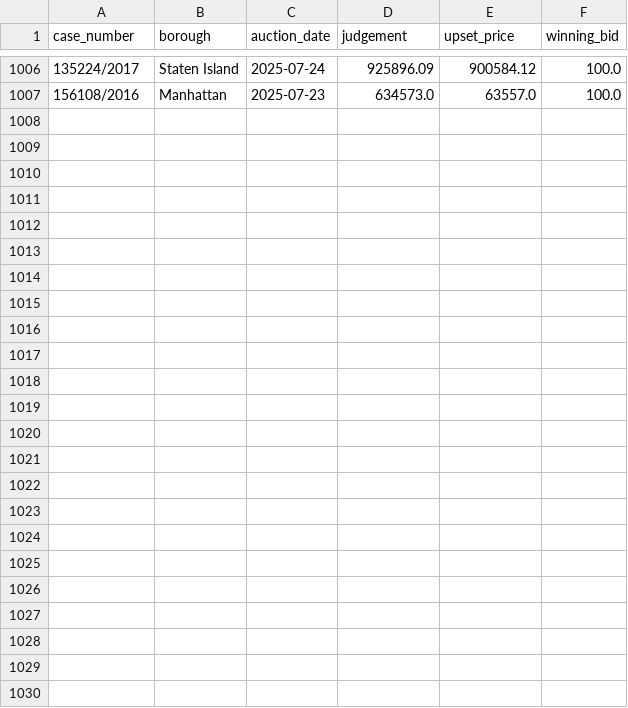
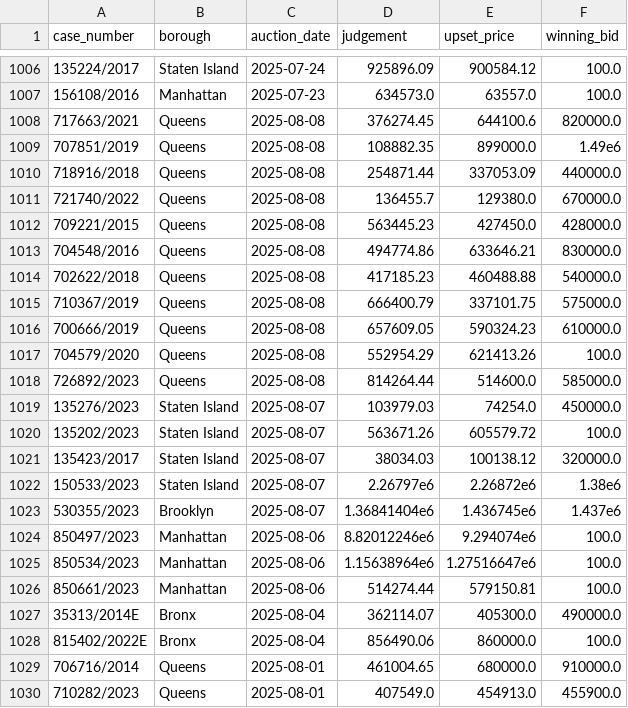
Before and after one commit to ivoytov/forqloz, a CSV file: web/foreclosures/bids.csv, drawn as a sheet; only a part is shown, gaps mark what is left out.

```diff
--- a/web/foreclosures/bids.csv
+++ b/web/foreclosures/bids.csv
@@ -1007 +1007,24 @@ case_number,borough,auction_date,judgement,upset_price,winning_bid
 156108/2016,Manhattan,2025-07-23,634573.0,63557.0,100.0
+717663/2021,Queens,2025-08-08,376274.45,644100.6,820000.0
+707851/2019,Queens,2025-08-08,108882.35,899000.0,1.49e6
+718916/2018,Queens,2025-08-08,254871.44,337053.09,440000.0
+721740/2022,Queens,2025-08-08,136455.7,129380.0,670000.0
+709221/2015,Queens,2025-08-08,563445.23,427450.0,428000.0
+704548/2016,Queens,2025-08-08,494774.86,633646.21,830000.0
+702622/2018,Queens,2025-08-08,417185.23,460488.88,540000.0
+710367/2019,Queens,2025-08-08,666400.79,337101.75,575000.0
+700666/2019,Queens,2025-08-08,657609.05,590324.23,610000.0
+704579/2020,Queens,2025-08-08,552954.29,621413.26,100.0
+726892/2023,Queens,2025-08-08,814264.44,514600.0,585000.0
+135276/2023,Staten Island,2025-08-07,103979.03,74254.0,450000.0
+135202/2023,Staten Island,2025-08-07,563671.26,605579.72,100.0
+135423/2017,Staten Island,2025-08-07,38034.03,100138.12,320000.0
+150533/2023,Staten Island,2025-08-07,2.26797e6,2.26872e6,1.38e6
+530355/2023,Brooklyn,2025-08-07,1.36841404e6,1.436745e6,1.437e6
+850497/2023,Manhattan,2025-08-06,8.82012246e6,9.294074e6,100.0
+850534/2023,Manhattan,2025-08-06,1.15638964e6,1.27516647e6,100.0
+850661/2023,Manhattan,2025-08-06,514274.44,579150.81,100.0
+35313/2014E,Bronx,2025-08-04,362114.07,405300.0,490000.0
+815402/2022E,Bronx,2025-08-04,856490.06,860000.0,100.0
+706716/2014,Queens,2025-08-01,461004.65,680000.0,910000.0
+710282/2023,Queens,2025-08-01,407549.0,454913.0,455900.0
```
Also changed, not shown: web/foreclosures/auction_sales.csv, web/foreclosures/cases.csv, 49 other files.
